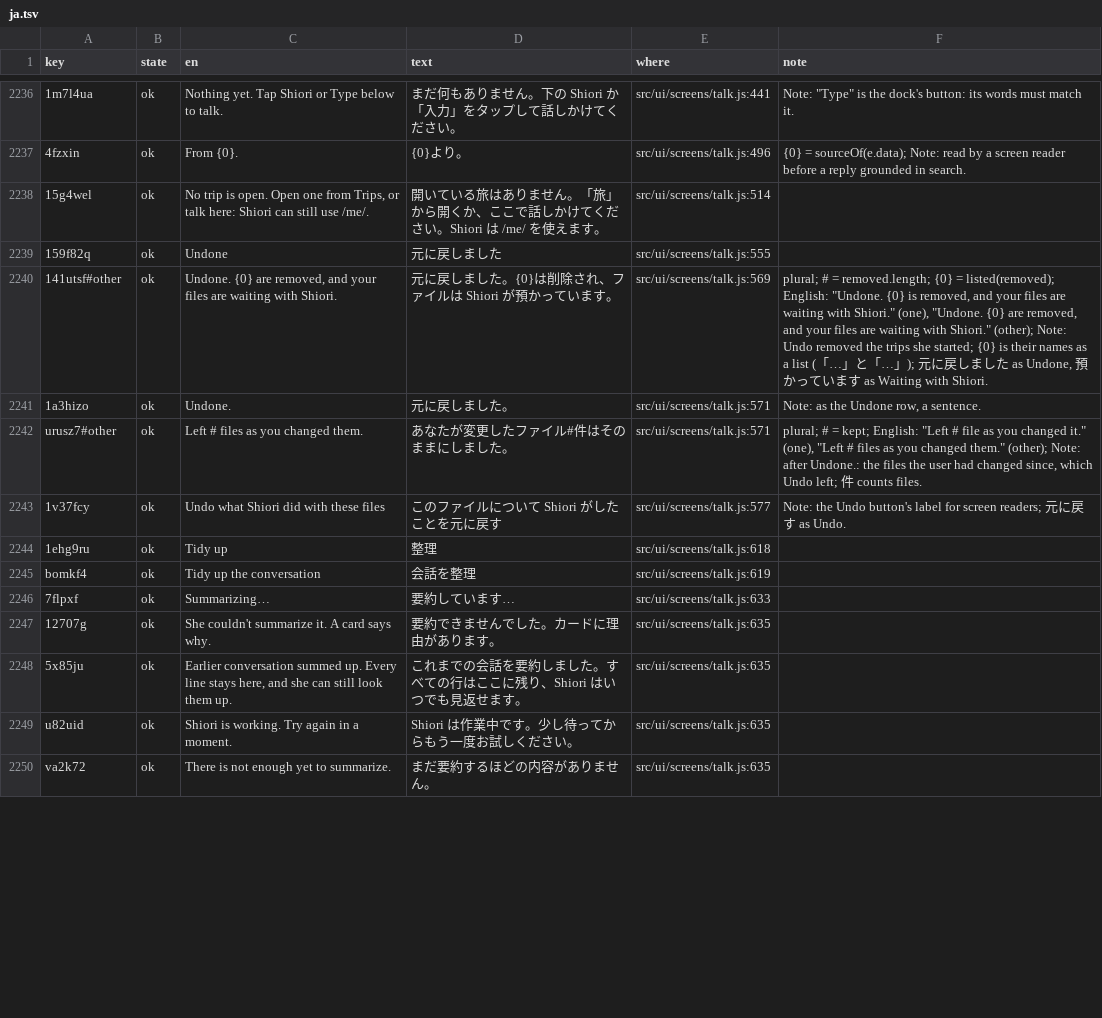
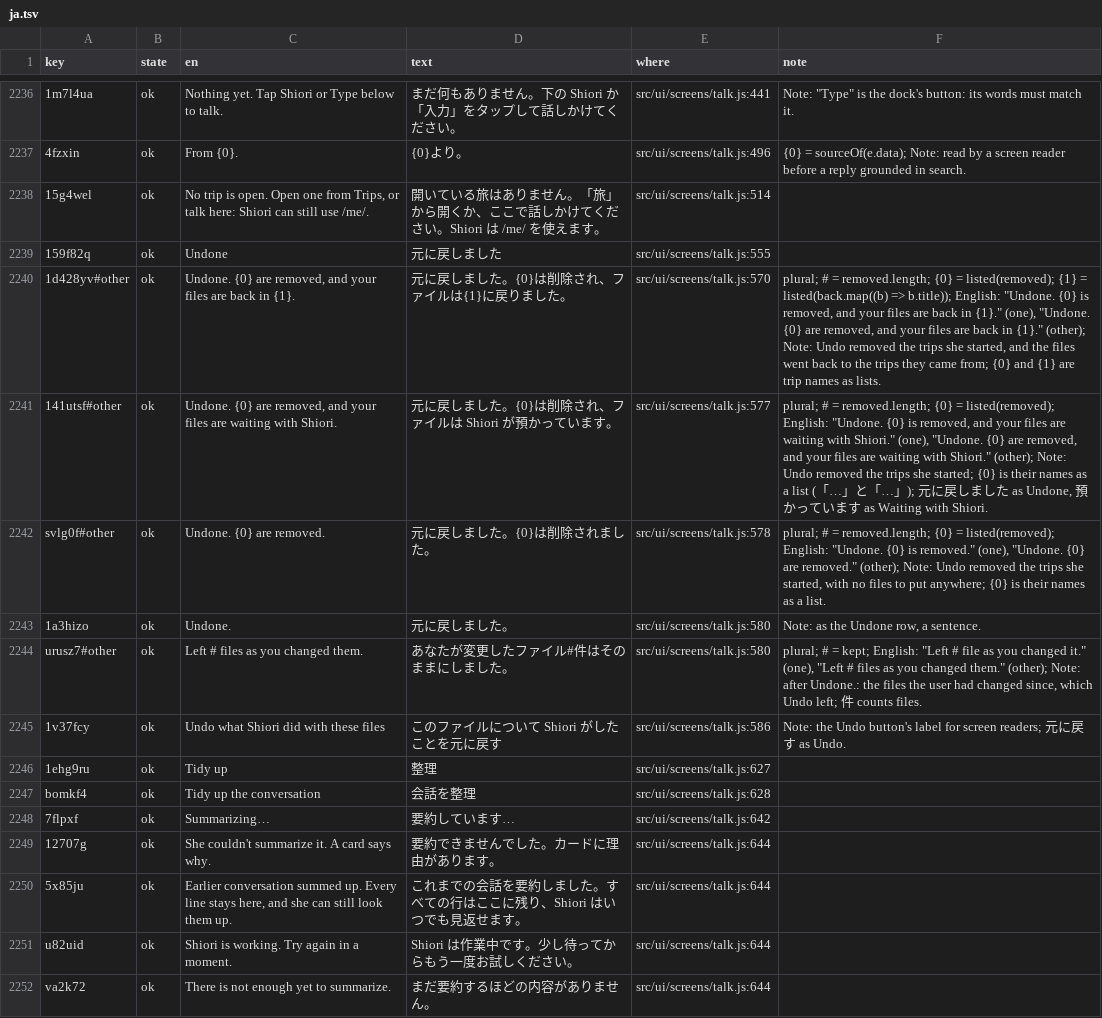
Before and after one commit to annai-guide/annai, a TSV file: l10n/ja.tsv, drawn as a sheet; only a part is shown, gaps mark what is left out; addresses are those after the commit; the diff covers the shown part only; the diff names each change by its address in the sheet, - before the commit and + after, or states it on an @@ line.

```diff
--- a/l10n/ja.tsv
+++ b/l10n/ja.tsv
+row 2240: 1d428yv#other | ok | Undone. {0} are removed, and your files are back in {1}. | 元に戻しました。{0}は削除され、ファイルは{1}に戻りました。 | src/ui/screens/talk.js:570 | plural; # = removed.length; {0} = listed(removed); {1} = listed(back.map((b) => b.title)); English: "Undone. {0} is removed, and your files are back in {1}." (one), "Undone. {0} are removed, and your files are back in {1}." (other); Note: Undo removed the trips she started, and the files went back to the trips they came from; {0} and {1} are trip names as lists.
-E2241 (where): src/ui/screens/talk.js:569
+E2241 (where): src/ui/screens/talk.js:577
+row 2242: svlg0f#other | ok | Undone. {0} are removed. | 元に戻しました。{0}は削除されました。 | src/ui/screens/talk.js:578 | plural; # = removed.length; {0} = listed(removed); English: "Undone. {0} is removed." (one), "Undone. {0} are removed." (other); Note: Undo removed the trips she started, with no files to put anywhere; {0} is their names as a list.
-E2243:E2244 (where): src/ui/screens/talk.js:571
+E2243:E2244 (where): src/ui/screens/talk.js:580
-E2245 (where): src/ui/screens/talk.js:577
+E2245 (where): src/ui/screens/talk.js:586
-E2246 (where): src/ui/screens/talk.js:618
+E2246 (where): src/ui/screens/talk.js:627
-E2247 (where): src/ui/screens/talk.js:619
+E2247 (where): src/ui/screens/talk.js:628
-E2248 (where): src/ui/screens/talk.js:633
+E2248 (where): src/ui/screens/talk.js:642
-E2249:E2252 (where): src/ui/screens/talk.js:635
+E2249:E2252 (where): src/ui/screens/talk.js:644
```
Also changed, not shown: 13 edited cells elsewhere in this file, l10n/zh-Hans.tsv, l10n/zh-Hant.tsv, 10 other files.
